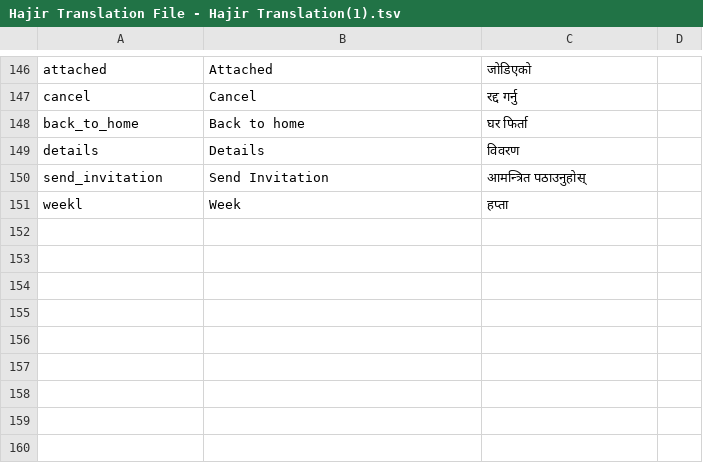
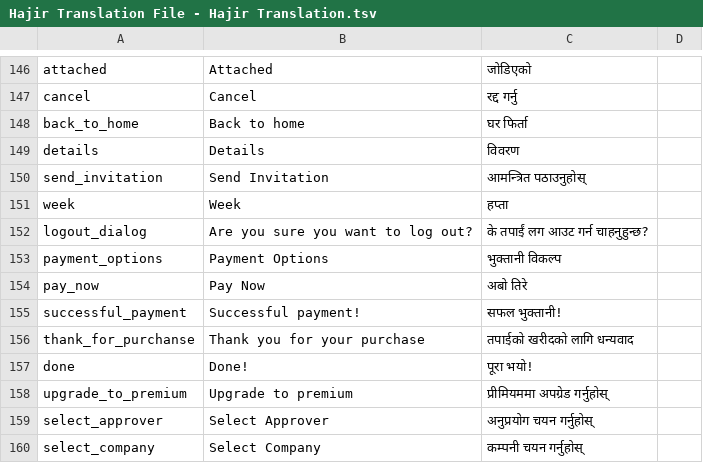
Before and after one commit to Sudarshan519/flutter_getx_pattern, a TSV file: gen/tsv_files/Hajir Translation File - Hajir Translation.tsv (was gen/tsv_files/Hajir Translation File - Hajir Translation(1).tsv), drawn as a sheet; only a part is shown, gaps mark what is left out.

Commit message:
approver pages

```diff
--- a/gen/tsv_files/Hajir Translation File - Hajir Translation(1).tsv
+++ b/gen/tsv_files/Hajir Translation File - Hajir Translation.tsv
@@ -150,2 +150,11 @@ details	Details	विवरण
 send_invitation	Send Invitation	आमन्त्रित पठाउनुहोस्	
-weekl	Week	हप्ता	
+week	Week	हप्ता	
+logout_dialog	Are you sure you want to log out?	के तपाईं लग आउट गर्न चाहनुहुन्छ?	
+payment_options	Payment Options	भुक्तानी विकल्प	
+pay_now	Pay Now	अबो तिरे	
+successful_payment	Successful payment!	सफल भुक्तानी!	
+thank_for_purchanse	Thank you for your purchase	तपाईको खरीदको लागि धन्यवाद	
+done	Done!	पूरा भयो!	
+upgrade_to_premium	Upgrade to premium	प्रीमियममा अपग्रेड गर्नुहोस्	
+select_approver	Select Approver	अनुप्रयोग चयन गर्नुहोस्	
+select_company	Select Company	कम्पनी चयन गर्नुहोस्	
```
Also changed, not shown: 23 other files.
